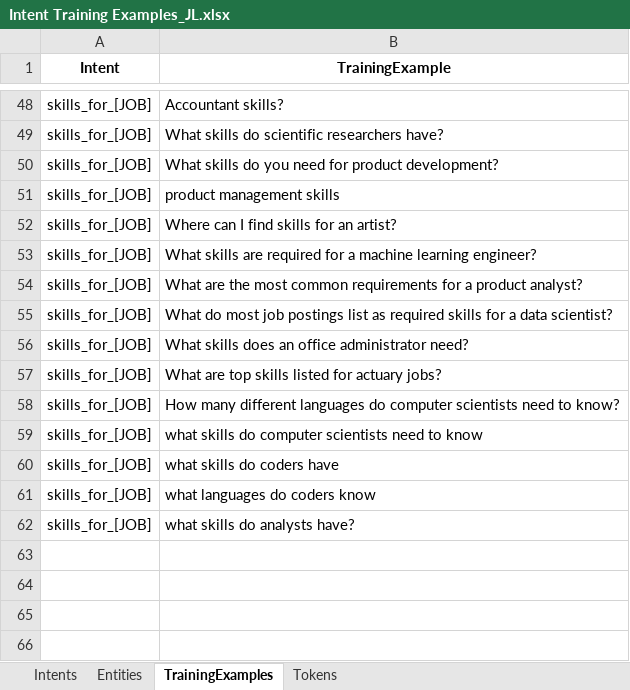
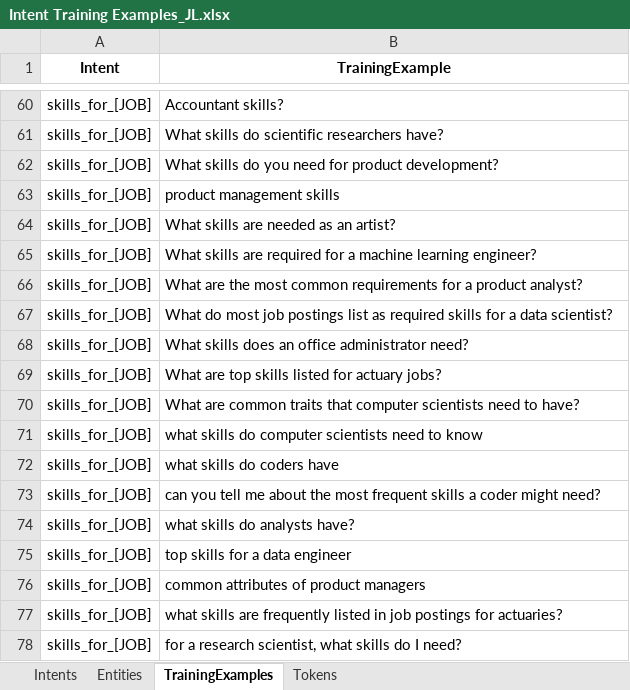
Before and after one commit to Atrus619/Project-Phoenix, an Excel workbook: src/data/intent_and_ner/Intent Training Examples_JL.xlsx, sheet TrainingExamples, drawn as a sheet; only a part is shown, gaps mark what is left out; values as stored, in another font and other column widths than the file's, no borders; addresses are those after the commit; the diff covers the shown part only; the diff names each change by its address in the sheet, - before the commit and + after, or states it on an @@ line.

```diff
--- a/src/data/intent_and_ner/Intent Training Examples_JL.xlsx (sheet TrainingExamples)
+++ b/src/data/intent_and_ner/Intent Training Examples_JL.xlsx (sheet TrainingExamples)
-B64 (TrainingExample): Where can I find skills for an artist?
+B64 (TrainingExample): What skills are needed as an artist?
-B70 (TrainingExample): How many different languages do computer scientists need to know?
+B70 (TrainingExample): What are common traits that computer scientists need to have?
-B73 (TrainingExample): what languages do coders know
+B73 (TrainingExample): can you tell me about the most frequent skills a coder might need?
+row 75: skills_for_[JOB] | top skills for a data engineer
+row 76: skills_for_[JOB] | common attributes of product managers
+row 77: skills_for_[JOB] | what skills are frequently listed in job postings for actuaries?
+row 78: skills_for_[JOB] | for a research scientist, what skills do I need?
```
Also changed, not shown: 12 added rows and 8 edited cells elsewhere in this sheet, sheet Tokens, 4 other files.
